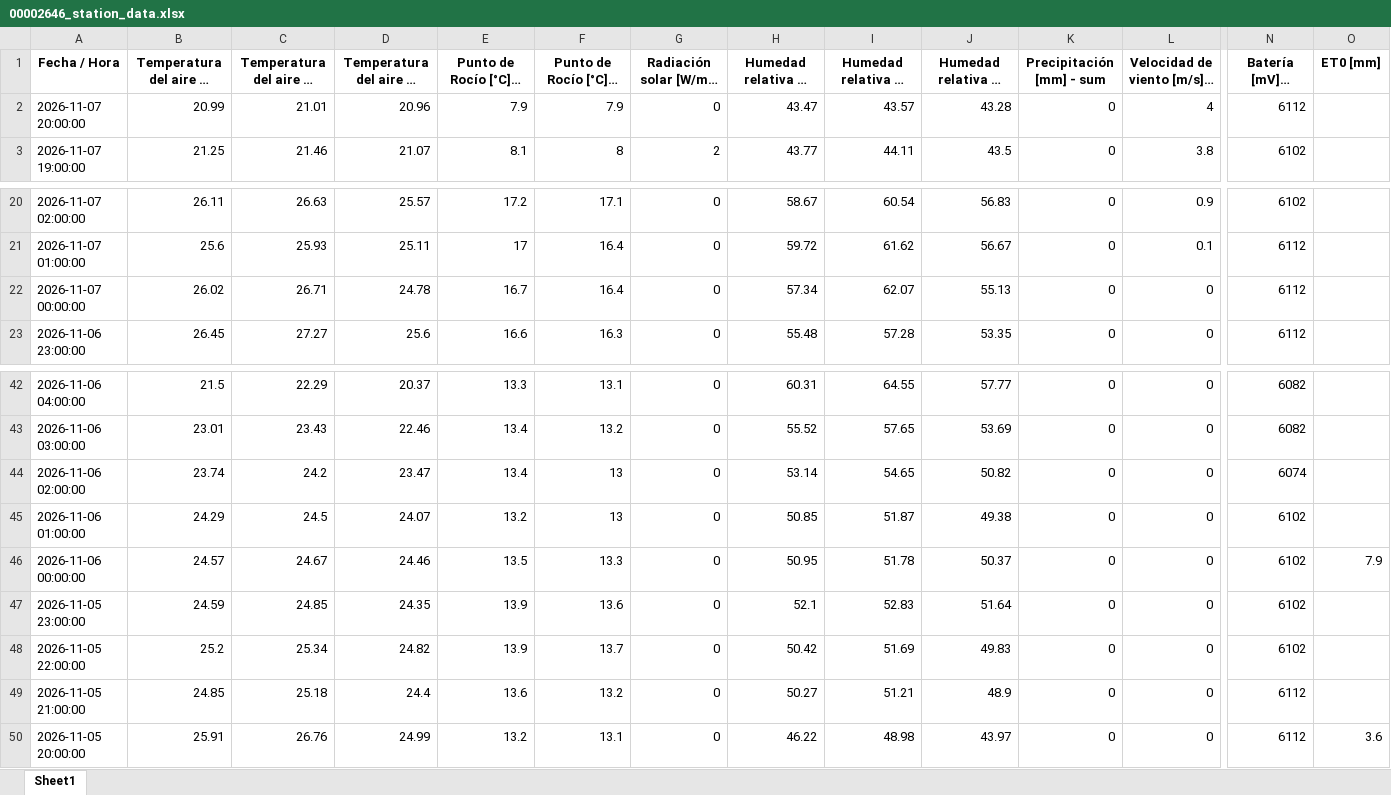
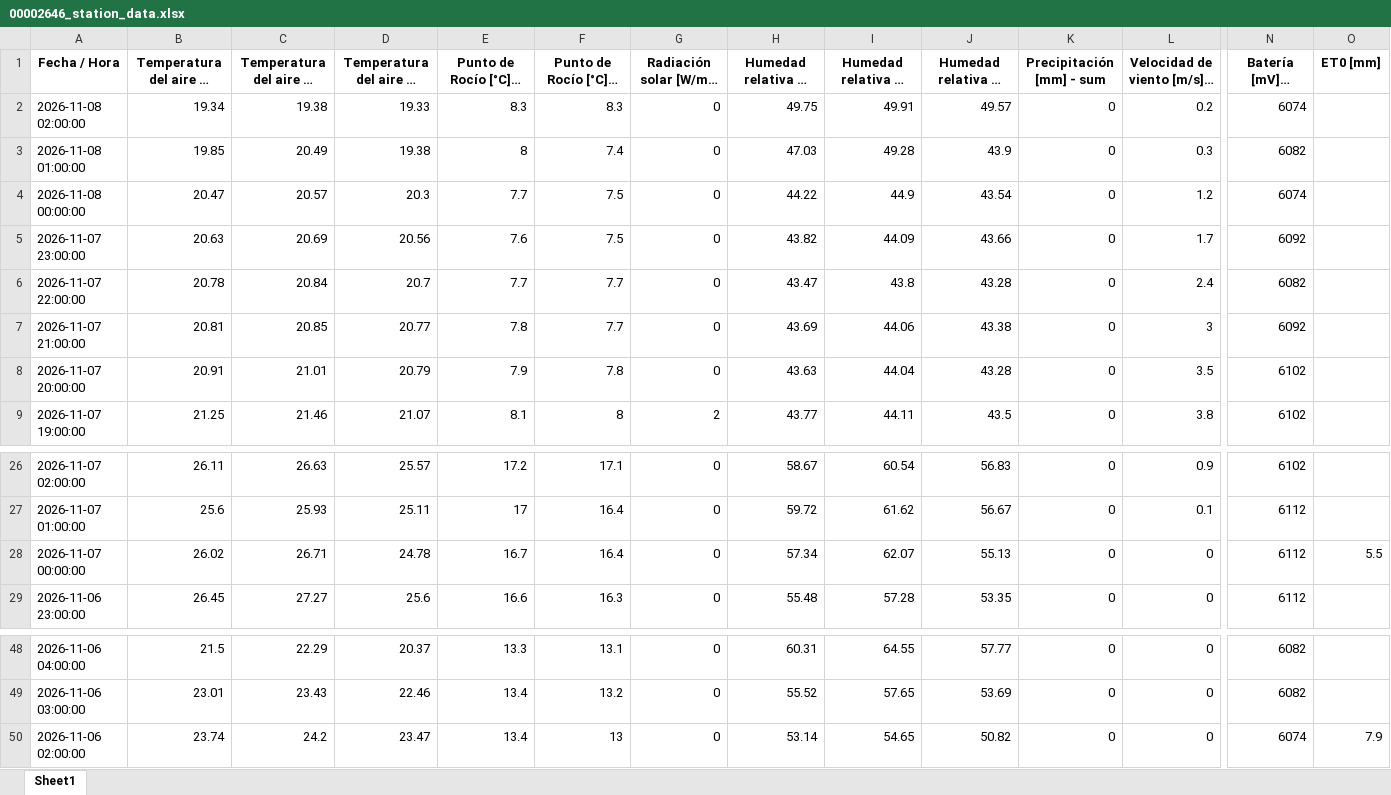
Before and after one commit to intasalta/imetos, an Excel workbook: 00002646_station_data.xlsx, sheet Sheet1, drawn as a sheet; only a part is shown, gaps mark what is left out; long unchanged cells end in …; values as stored, in another font and other column widths than the file's, no borders; removed rows and columns are numbered as before the commit, all else as after; rows hold the shown columns only; the diff names each change by its address in the sheet, - before the commit and + after, or states it on an @@ line.

```diff
--- a/00002646_station_data.xlsx (sheet Sheet1)
+++ b/00002646_station_data.xlsx (sheet Sheet1)
+row 2: 2026-11-08 02:00:00 | 19.34 | 19.38 | 19.33 | 8.3 | 8.3 | 0 | 49.75 | 49.91 | 49.57 | 0 | 0.2 | 6074
+row 3: 2026-11-08 01:00:00 | 19.85 | 20.49 | 19.38 | 8 | 7.4 | 0 | 47.03 | 49.28 | 43.9 | 0 | 0.3 | 6082
+row 4: 2026-11-08 00:00:00 | 20.47 | 20.57 | 20.3 | 7.7 | 7.5 | 0 | 44.22 | 44.9 | 43.54 | 0 | 1.2 | 6074
+row 5: 2026-11-07 23:00:00 | 20.63 | 20.69 | 20.56 | 7.6 | 7.5 | 0 | 43.82 | 44.09 | 43.66 | 0 | 1.7 | 6092
+row 6: 2026-11-07 22:00:00 | 20.78 | 20.84 | 20.7 | 7.7 | 7.7 | 0 | 43.47 | 43.8 | 43.28 | 0 | 2.4 | 6082
+row 7: 2026-11-07 21:00:00 | 20.81 | 20.85 | 20.77 | 7.8 | 7.7 | 0 | 43.69 | 44.06 | 43.38 | 0 | 3 | 6092
-B8: 20.99
+B8: 20.91
-D8: 20.96
+D8: 20.79
-F8 (Punto de Rocío [°C] - mín): 7.9
+F8 (Punto de Rocío [°C] - mín): 7.8
-H8: 43.47
+H8: 43.63
-I8 (Humedad relativa HC [%] - máx): 43.57
+I8 (Humedad relativa HC [%] - máx): 44.04
-L8: 4
+L8: 3.5
-N8 (Batería [mV] - última): 6112
+N8 (Batería [mV] - última): 6102
-O28 (ET0 [mm]): (empty)
+O28 (ET0 [mm]): 5.5
-O50 (ET0 [mm]): (empty)
+O50 (ET0 [mm]): 7.9
-row 45: 2026-11-06 01:00:00 | 24.29 | 24.5 | 24.07 | 13.2 | 13 | 0 | 50.85 | 51.87 | 49.38 | 0 | 0 | 6102
-row 46: 2026-11-06 00:00:00 | 24.57 | 24.67 | 24.46 | 13.5 | 13.3 | 0 | 50.95 | 51.78 | 50.37 | 0 | 0 | 6102 | 7.9
-row 47: 2026-11-05 23:00:00 | 24.59 | 24.85 | 24.35 | 13.9 | 13.6 | 0 | 52.1 | 52.83 | 51.64 | 0 | 0 | 6102
-row 48: 2026-11-05 22:00:00 | 25.2 | 25.34 | 24.82 | 13.9 | 13.7 | 0 | 50.42 | 51.69 | 49.83 | 0 | 0 | 6102
-row 49: 2026-11-05 21:00:00 | 24.85 | 25.18 | 24.4 | 13.6 | 13.2 | 0 | 50.27 | 51.21 | 48.9 | 0 | 0 | 6112
-row 50: 2026-11-05 20:00:00 | 25.91 | 26.76 | 24.99 | 13.2 | 13.1 | 0 | 46.22 | 48.98 | 43.97 | 0 | 0 | 6112 | 3.6
```
Also changed, not shown: 00002586_station_data.xlsx, 4 other files.
